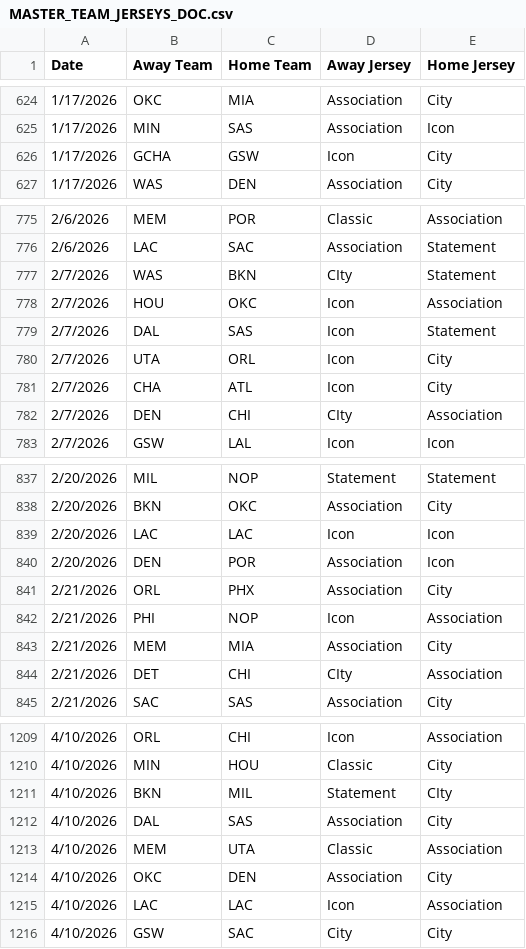
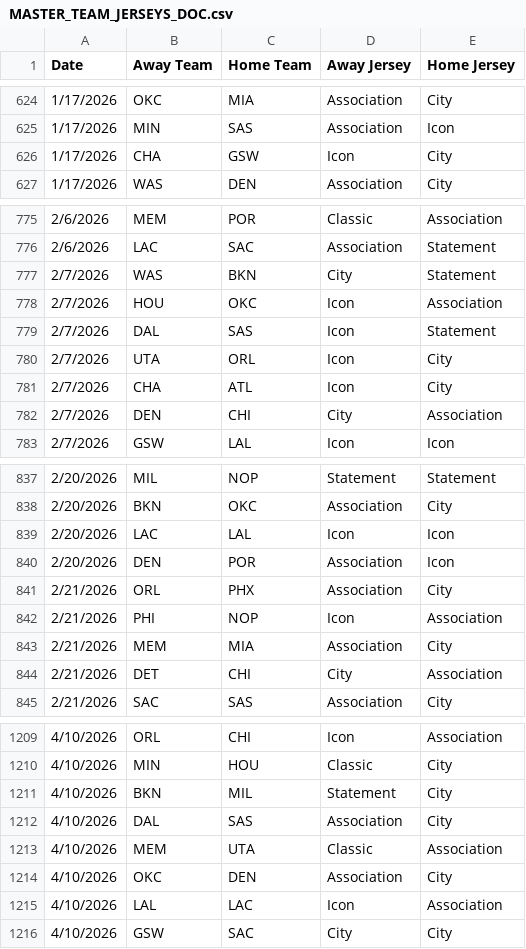
Before and after one commit to AmoghJambekar/jersey-stats, a CSV file: MASTER_TEAM_JERSEYS_DOC.csv, drawn as a sheet; only a part is shown, gaps mark what is left out; the diff covers the shown part only.

```diff
--- a/MASTER_TEAM_JERSEYS_DOC.csv
+++ b/MASTER_TEAM_JERSEYS_DOC.csv
@@ -625,3 +625,3 @@ Date, Away Team,Home Team,Away Jersey,Home Jersey
 1/17/2026,MIN,SAS,Association,Icon
-1/17/2026,GCHA,GSW,Icon,City
+1/17/2026,CHA,GSW,Icon,City
 1/17/2026,WAS,DEN,Association,City
@@ -776,3 +776,3 @@ Date, Away Team,Home Team,Away Jersey,Home Jersey
 2/6/2026,LAC,SAC,Association,Statement
-2/7/2026,WAS,BKN,CIty,Statement
+2/7/2026,WAS,BKN,City,Statement
 2/7/2026,HOU,OKC,Icon,Association
@@ -781,3 +781,3 @@ Date, Away Team,Home Team,Away Jersey,Home Jersey
 2/7/2026,CHA,ATL,Icon,City
-2/7/2026,DEN,CHI,CIty,Association
+2/7/2026,DEN,CHI,City,Association
 2/7/2026,GSW,LAL,Icon,Icon
@@ -838,3 +838,3 @@ Date, Away Team,Home Team,Away Jersey,Home Jersey
 2/20/2026,BKN,OKC,Association,City
-2/20/2026,LAC,LAC,Icon,Icon
+2/20/2026,LAC,LAL,Icon,Icon
 2/20/2026,DEN,POR,Association,Icon
@@ -843,3 +843,3 @@ Date, Away Team,Home Team,Away Jersey,Home Jersey
 2/21/2026,MEM,MIA,Association,City
-2/21/2026,DET,CHI,CIty,Association
+2/21/2026,DET,CHI,City,Association
 2/21/2026,SAC,SAS,Association,City
@@ -1210,3 +1210,3 @@ Date, Away Team,Home Team,Away Jersey,Home Jersey
 4/10/2026,MIN,HOU,Classic,City
-4/10/2026,BKN,MIL,Statement,CIty
+4/10/2026,BKN,MIL,Statement,City
 4/10/2026,DAL,SAS,Association,City
@@ -1214,3 +1214,3 @@ Date, Away Team,Home Team,Away Jersey,Home Jersey
 4/10/2026,OKC,DEN,Association,City
-4/10/2026,LAC,LAC,Icon,Association
+4/10/2026,LAL,LAC,Icon,Association
 4/10/2026,GSW,SAC,City,City
```
Also changed, not shown: 20 edited cells elsewhere in this file.
